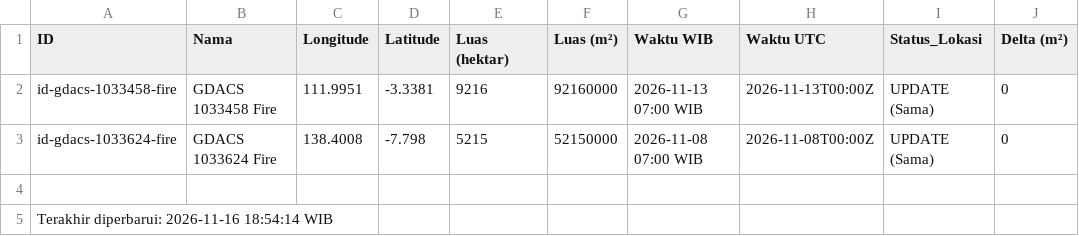
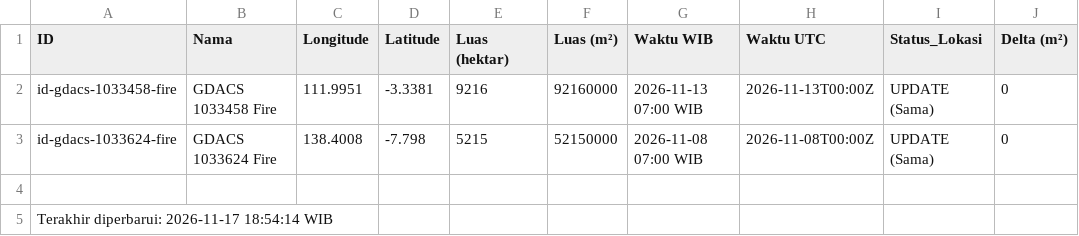
Before and after one commit to gpmlabuangnamrole-cell/Rescue, a CSV file: KarhutAktif.csv, drawn as a sheet; only a part is shown; the diff names each change by its address in the sheet, - before the commit and + after, or states it on an @@ line.

Commit message:
Update KarhutAktif.csv - 2026-11-17 18:54:16 WIB

```diff
--- a/KarhutAktif.csv
+++ b/KarhutAktif.csv
-A5 (ID): Terakhir diperbarui: 2026-11-16 18:54:14 WIB
+A5 (ID): Terakhir diperbarui: 2026-11-17 18:54:14 WIB
```
